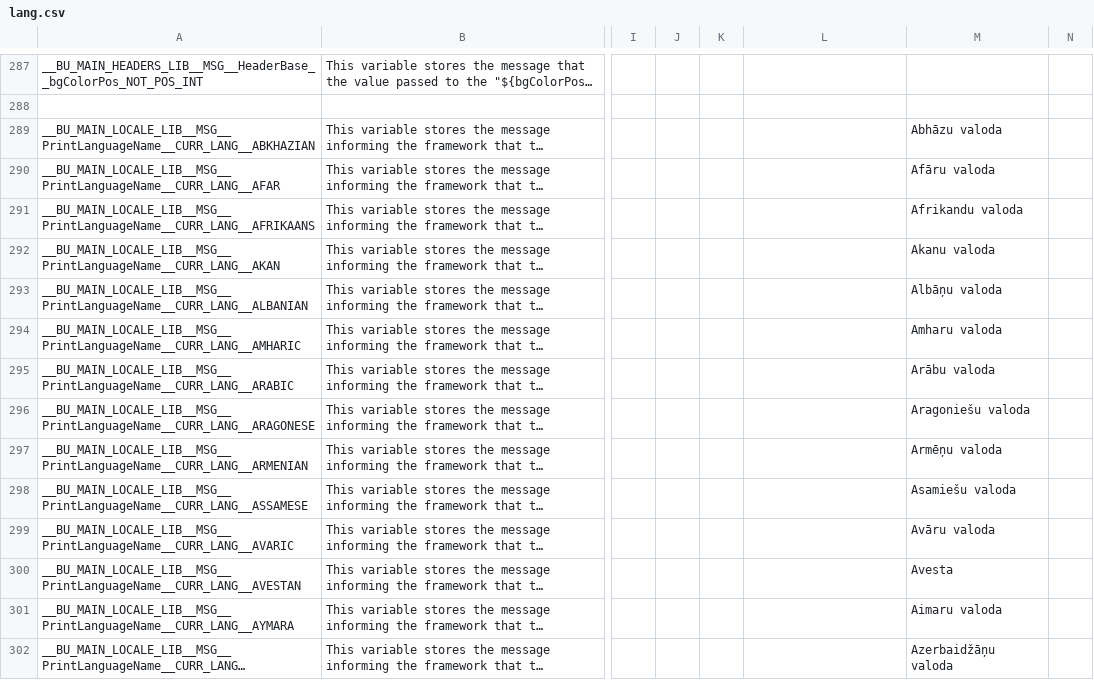
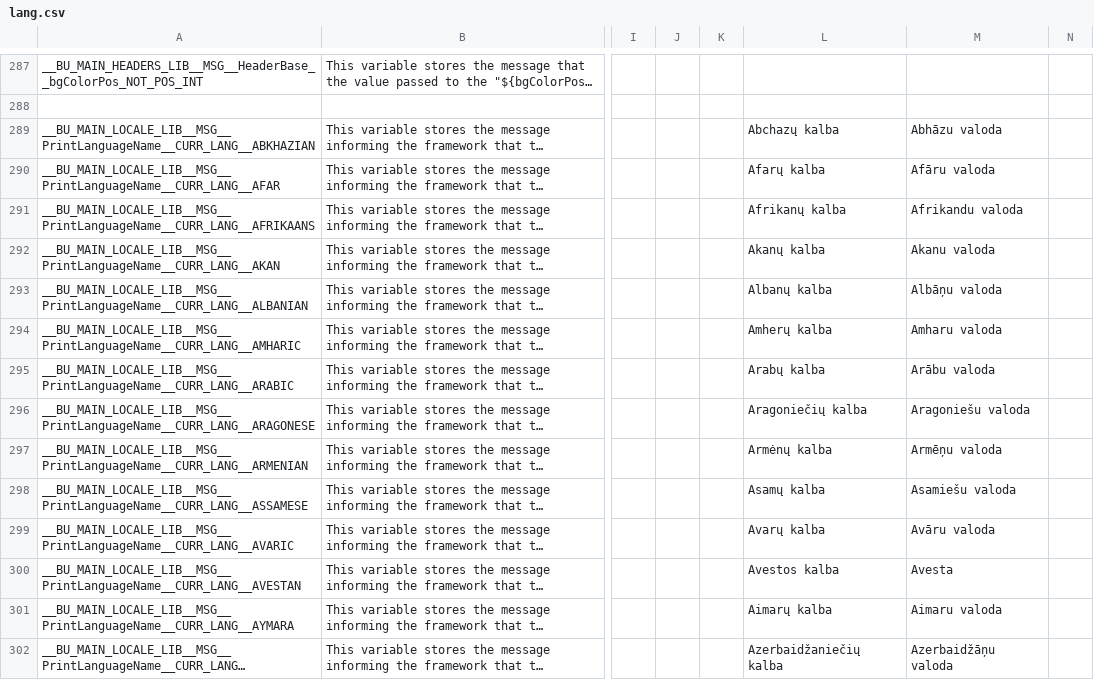
Before and after one commit to DimitriObeid/Bash-Utils, a CSV file: lib/lang/lang.csv, drawn as a sheet; only a part is shown, gaps mark what is left out; long unchanged cells end in …; the diff covers the shown part only; the diff names each change by its address in the sheet, - before the commit and + after, or states it on an @@ line.

Commit message:
Added the language names in Lithuanian. The language added last time, which I thought was Lithuanian, was actually Latvian.

```diff
--- a/lib/lang/lang.csv
+++ b/lib/lang/lang.csv
-L289: (empty)
+L289: Abchazų kalba
-L290: (empty)
+L290: Afarų kalba
-L291: (empty)
+L291: Afrikanų kalba
-L292: (empty)
+L292: Akanų kalba
-L293: (empty)
+L293: Albanų kalba
-L294: (empty)
+L294: Amherų kalba
-L295: (empty)
+L295: Arabų kalba
-L296: (empty)
+L296: Aragoniečių kalba
-L297: (empty)
+L297: Armėnų kalba
-L298: (empty)
+L298: Asamų kalba
-L299: (empty)
+L299: Avarų kalba
-L300: (empty)
+L300: Avestos kalba
-L301: (empty)
+L301: Aimarų kalba
-L302: (empty)
+L302: Azerbaidžaniečių kalba
```
Also changed, not shown: 176 edited cells elsewhere in this file.
